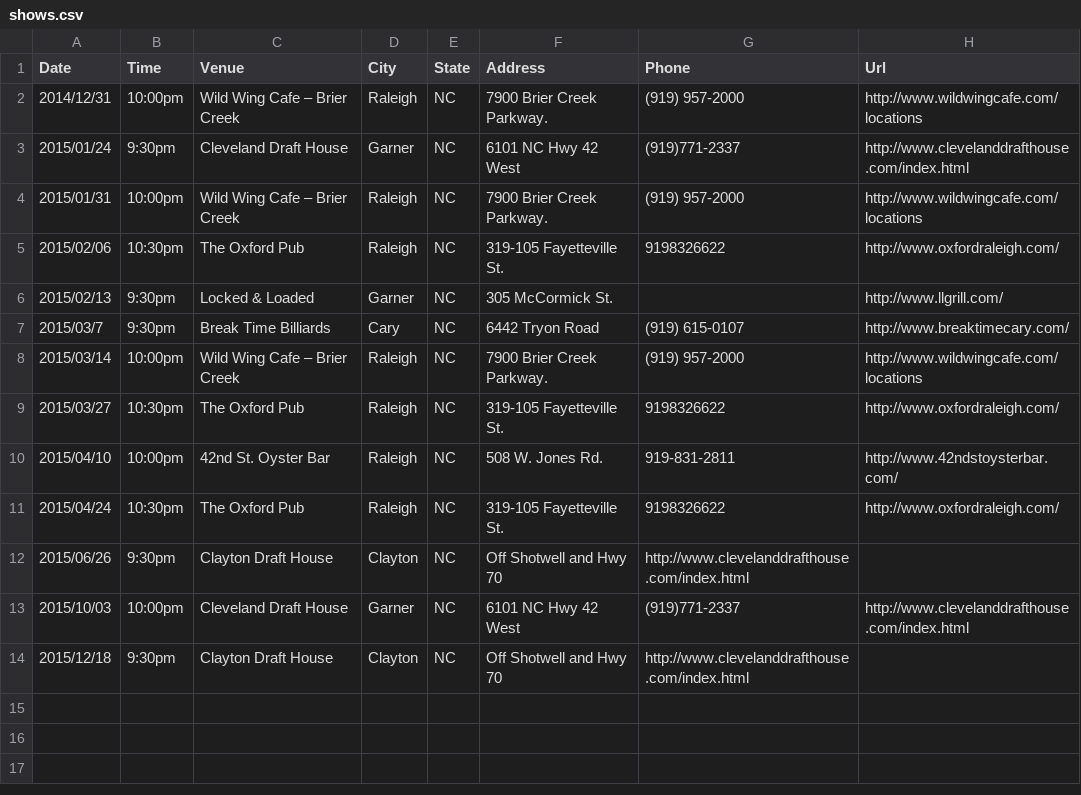
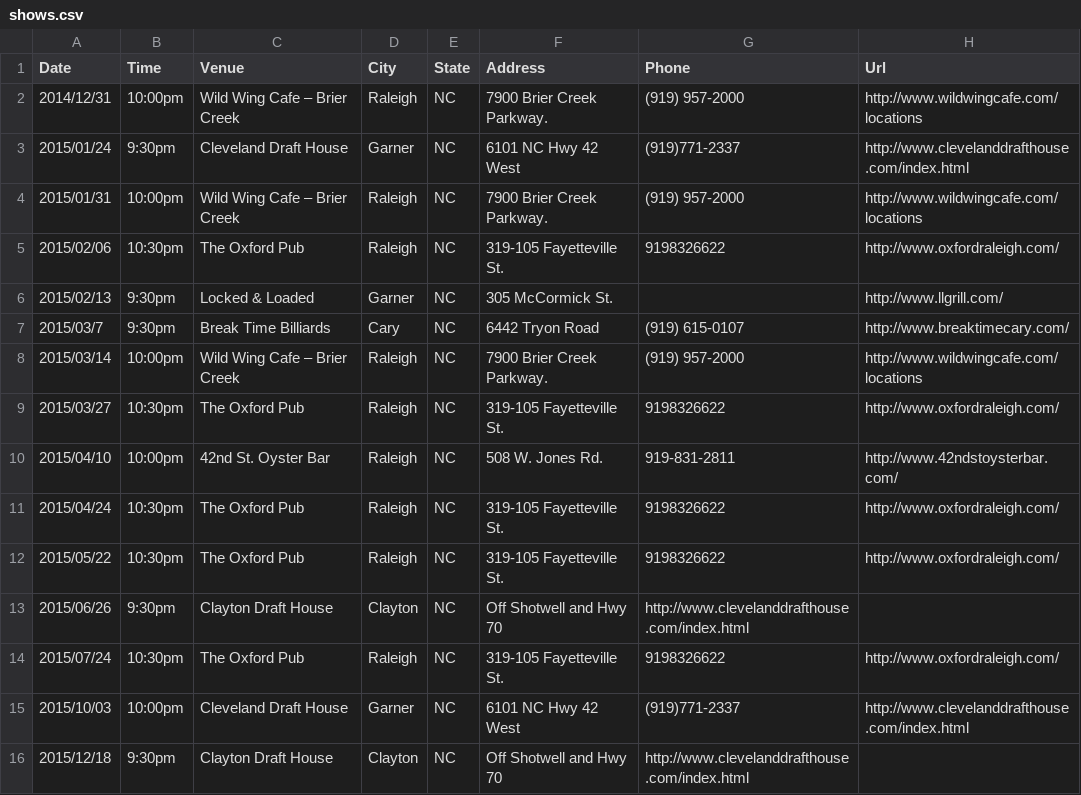
Before and after one commit to teamolympusgames/redlinenc, a CSV file: _data/shows.csv, drawn as a sheet.

Commit message:
oxford dates

```diff
--- a/_data/shows.csv
+++ b/_data/shows.csv
@@ -11,3 +11,5 @@ Date,Time,Venue,City,State,Address,Phone,Url
 2015/04/24,10:30pm,The Oxford Pub,Raleigh, NC,319-105 Fayetteville St.,9198326622,http://www.oxfordraleigh.com/
+2015/05/22,10:30pm,The Oxford Pub,Raleigh, NC,319-105 Fayetteville St.,9198326622,http://www.oxfordraleigh.com/
 2015/06/26,9:30pm,Clayton Draft House,Clayton, NC,Off Shotwell and Hwy 70,http://www.clevelanddrafthouse.com/index.html
+2015/07/24,10:30pm,The Oxford Pub,Raleigh, NC,319-105 Fayetteville St.,9198326622,http://www.oxfordraleigh.com/
 2015/10/03,10:00pm,Cleveland Draft House,Garner, NC,6101 NC Hwy 42 West,(919)771-2337,http://www.clevelanddrafthouse.com/index.html
```
